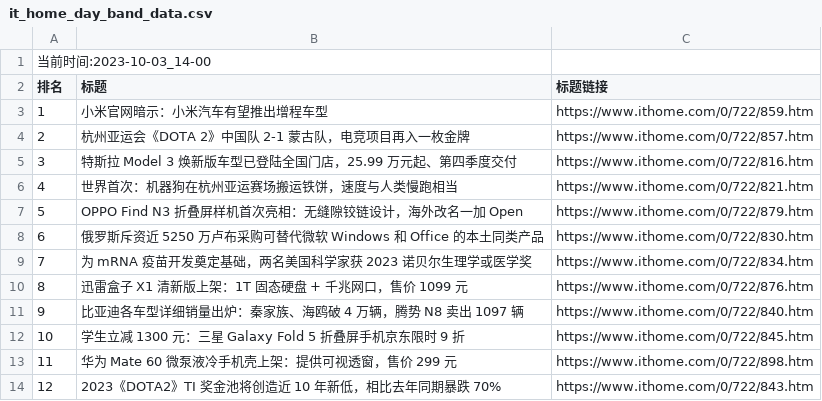
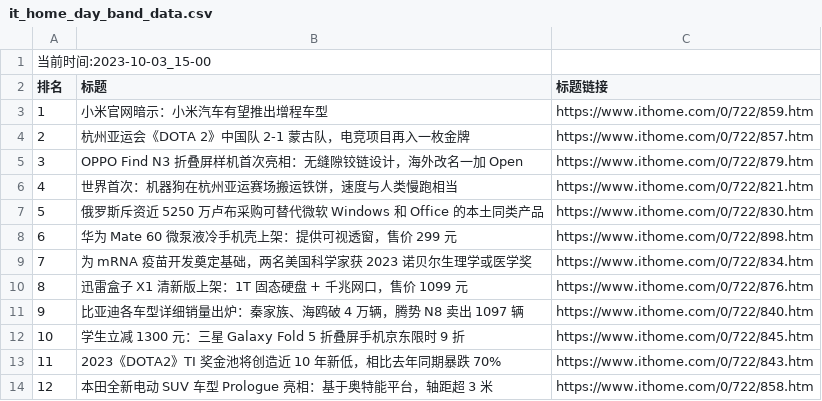
Before and after one commit to zhaowei1869/python_spider, a CSV file: 微博热搜/data/it_home_day_band_data.csv, drawn as a sheet.

```diff
--- a/微博热搜/data/it_home_day_band_data.csv
+++ b/微博热搜/data/it_home_day_band_data.csv
@@ -1,2 +1,2 @@
-当前时间:2023-10-03_14-00
+当前时间:2023-10-03_15-00
 排名,标题,标题链接
@@ -4,6 +4,6 @@
 2,杭州亚运会《DOTA 2》中国队 2-1 蒙古队，电竞项目再入一枚金牌,https://www.ithome.com/0/722/857.htm
-3,特斯拉 Model 3 焕新版车型已登陆全国门店，25.99 万元起、第四季度交付,https://www.ithome.com/0/722/816.htm
+3,OPPO Find N3 折叠屏样机首次亮相：无缝隙铰链设计，海外改名一加 Open,https://www.ithome.com/0/722/879.htm
 4,世界首次：机器狗在杭州亚运赛场搬运铁饼，速度与人类慢跑相当,https://www.ithome.com/0/722/821.htm
-5,OPPO Find N3 折叠屏样机首次亮相：无缝隙铰链设计，海外改名一加 Open,https://www.ithome.com/0/722/879.htm
-6,俄罗斯斥资近 5250 万卢布采购可替代微软 Windows 和 Office 的本土同类产品,https://www.ithome.com/0/722/830.htm
+5,俄罗斯斥资近 5250 万卢布采购可替代微软 Windows 和 Office 的本土同类产品,https://www.ithome.com/0/722/830.htm
+6,华为 Mate 60 微泵液冷手机壳上架：提供可视透窗，售价 299 元,https://www.ithome.com/0/722/898.htm
 7,为 mRNA 疫苗开发奠定基础，两名美国科学家获 2023 诺贝尔生理学或医学奖,https://www.ithome.com/0/722/834.htm
@@ -12,3 +12,3 @@
 10,学生立减 1300 元：三星 Galaxy Fold 5 折叠屏手机京东限时 9 折,https://www.ithome.com/0/722/845.htm
-11,华为 Mate 60 微泵液冷手机壳上架：提供可视透窗，售价 299 元,https://www.ithome.com/0/722/898.htm
-12,2023《DOTA2》TI 奖金池将创造近 10 年新低，相比去年同期暴跌 70%,https://www.ithome.com/0/722/843.htm
+11,2023《DOTA2》TI 奖金池将创造近 10 年新低，相比去年同期暴跌 70%,https://www.ithome.com/0/722/843.htm
+12,本田全新电动 SUV 车型 Prologue 亮相：基于奥特能平台，轴距超 3 米,https://www.ithome.com/0/722/858.htm
```
Also changed, not shown: 3 other files.
